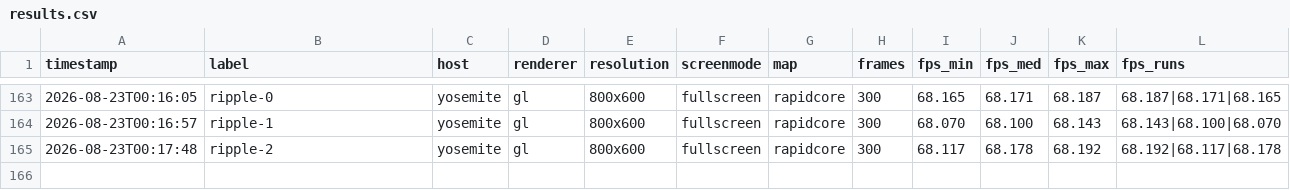
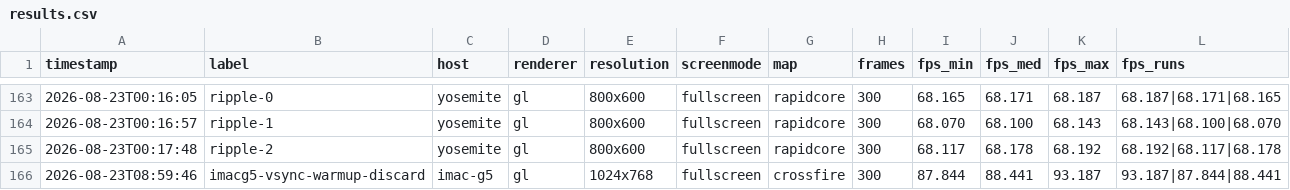
Before and after one commit to matthewdeaves/old-mac-half-life-1, a CSV file: benchmarks/results.csv, drawn as a sheet; only a part is shown, gaps mark what is left out.

Commit message:
bench: imac-g5 vsync-off warmup leg, discarded by design
One row from an interleaved vsync A/B on imac-g5 (issue #9's ripple-gate
question: does the iMac G5 share the dual G5's headroom). The run was stopped
after this leg to free the machine for the user, so there is no comparison yet,
only the discarded first-launch warmup: gl_vsync 0, crossfire, 1024x768.

Labelled imacg5-vsync-warmup-discard so it self-documents as not for
conclusions: the first launch of a bench series is not comparable to the rest
(luma 174 vs 133, this repo's own measured trap), which is exactly why the
harness always throws this leg away rather than using it.

No conclusion drawn from it. The real A/B is unfinished.

```diff
--- a/benchmarks/results.csv
+++ b/benchmarks/results.csv
@@ -165 +165,2 @@ timestamp,label,host,renderer,resolution,screenmode,map,frames,fps_min,fps_med,f
 2026-08-23T00:17:48,ripple-2,yosemite,gl,800x600,fullscreen,rapidcore,300,68.117,68.178,68.192,68.192|68.117|68.178
+2026-08-23T08:59:46,imacg5-vsync-warmup-discard,imac-g5,gl,1024x768,fullscreen,crossfire,300,87.844,88.441,93.187,93.187|87.844|88.441
```
